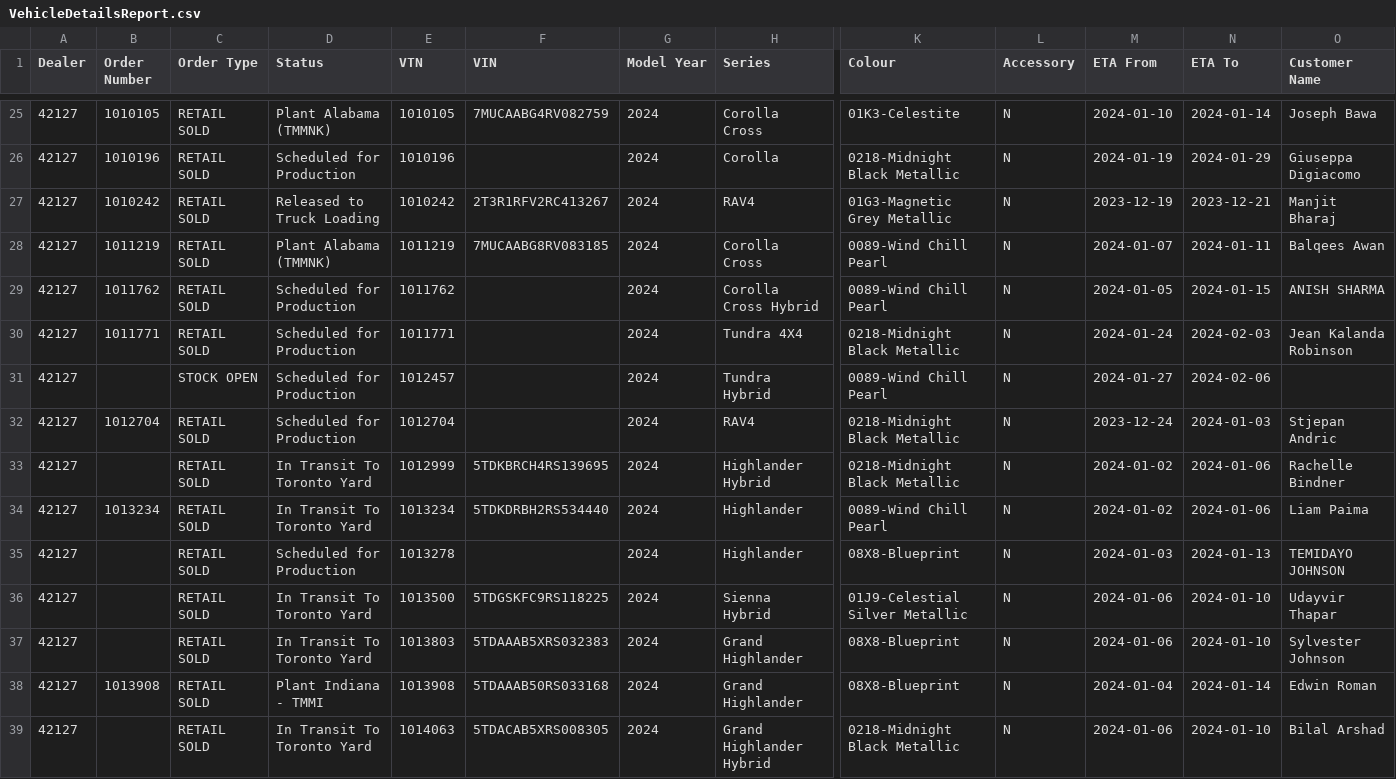
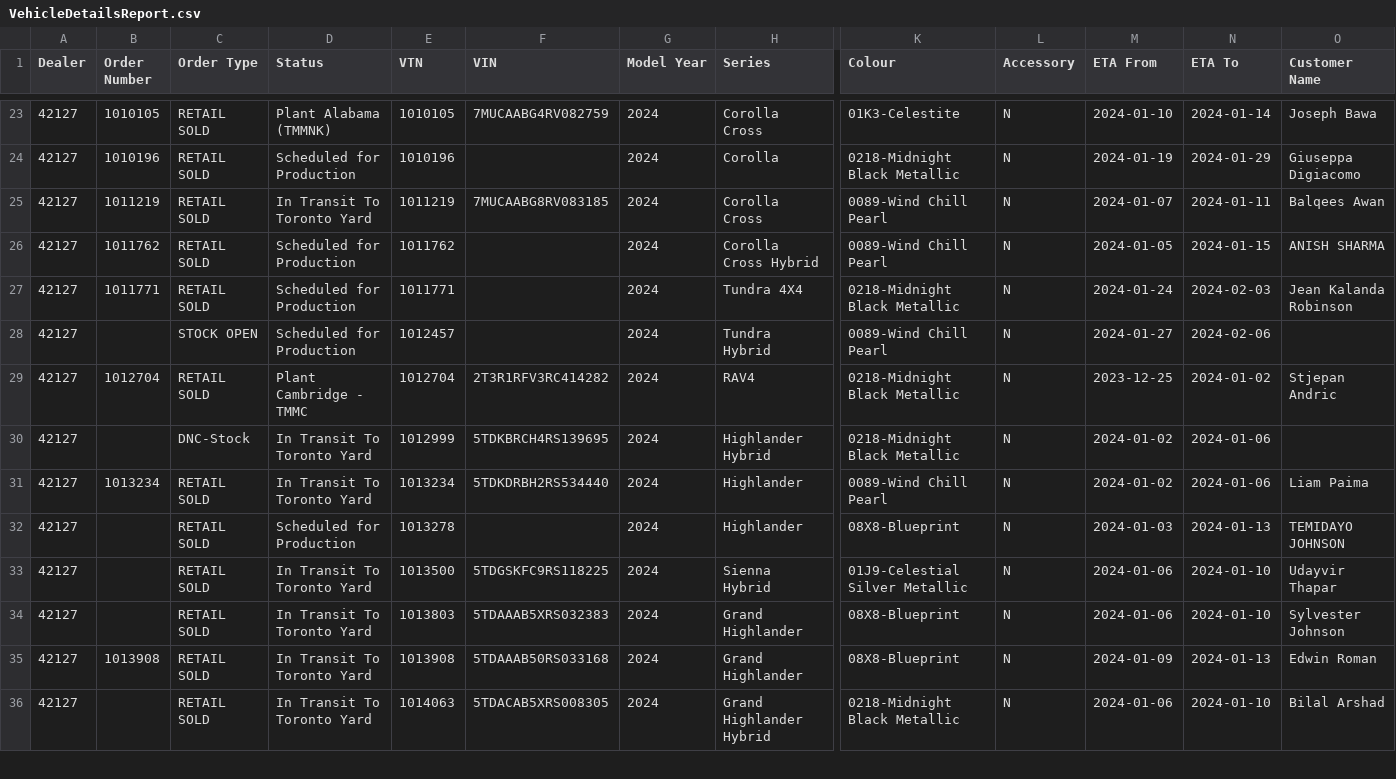
Before and after one commit to harinderlabana/eta-buddy-dev, a CSV file: public/VehicleDetailsReport.csv, drawn as a sheet; only a part is shown, gaps mark what is left out; removed rows and columns are numbered as before the commit, all else as after; rows hold the shown columns only; the diff covers the shown part only; the diff names each change by its address in the sheet, - before the commit and + after, or states it on an @@ line.

Commit message:
updated data to December 20,2023

```diff
--- a/public/VehicleDetailsReport.csv
+++ b/public/VehicleDetailsReport.csv
-row 27: 42127 | 1010242 | RETAIL SOLD | Released to Truck Loading | 1010242 | 2T3R1RFV2RC413267 | 2024 | RAV4 | 01G3-Magnetic Grey Metallic | N | 2023-12-19 | 2023-12-21 | Manjit Bharaj
-D25 (Status): Plant Alabama (TMMNK)
+D25 (Status): In Transit To Toronto Yard
-D29 (Status): Scheduled for Production
+D29 (Status): Plant Cambridge - TMMC
-F29 (VIN): (empty)
+F29 (VIN): 2T3R1RFV3RC414282
-M29 (ETA From): 2023-12-24
+M29 (ETA From): 2023-12-25
-N29 (ETA To): 2024-01-03
+N29 (ETA To): 2024-01-02
-C30 (Order Type): RETAIL SOLD
+C30 (Order Type): DNC-Stock
-O30 (Customer Name): Rachelle Bindner
+O30 (Customer Name): (empty)
-D35 (Status): Plant Indiana - TMMI
+D35 (Status): In Transit To Toronto Yard
-M35 (ETA From): 2024-01-04
+M35 (ETA From): 2024-01-09
-N35 (ETA To): 2024-01-14
+N35 (ETA To): 2024-01-13
```
Also changed, not shown: 2 removed rows and 13 edited cells elsewhere in this file, public/OrderData.csv, 10 other files.
